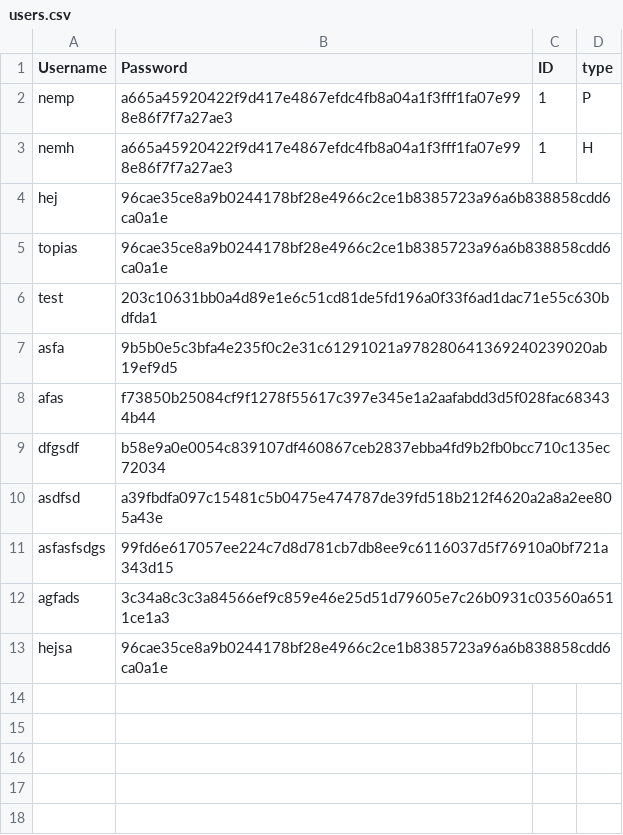
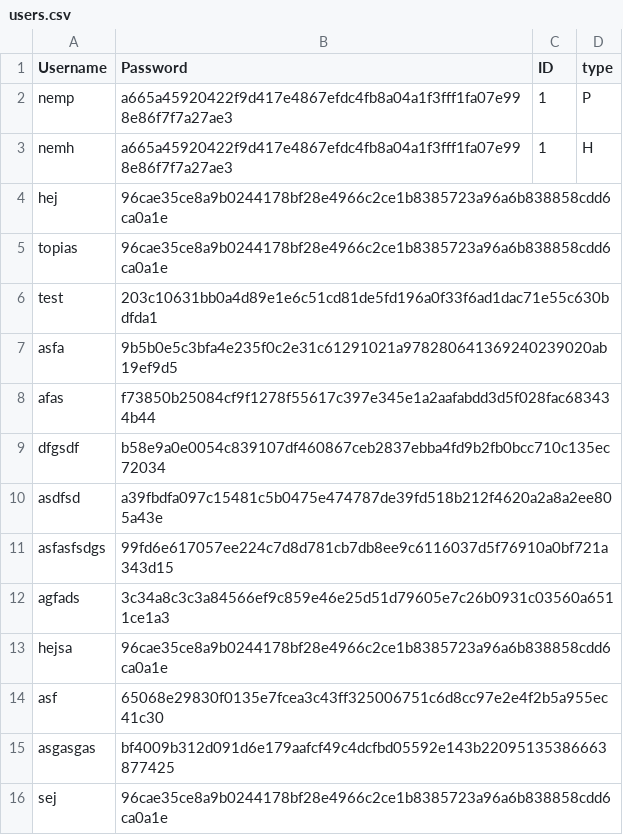
Before and after one commit to Nemanjavuk69/Sundhedspplikation, a CSV file: users.csv, drawn as a sheet; the diff names each change by its address in the sheet, - before the commit and + after, or states it on an @@ line.

```diff
--- a/users.csv
+++ b/users.csv
+row 14: asf | 65068e29830f0135e7fcea3c43ff325006751c6d8cc97e2e4f2b5a955ec41c30
+row 15: asgasgas | bf4009b312d091d6e179aafcf49c4dcfbd05592e143b22095135386663877425
+row 16: sej | 96cae35ce8a9b0244178bf28e4966c2ce1b8385723a96a6b838858cdd6ca0a1e
```
Also changed, not shown: 2 other files.
